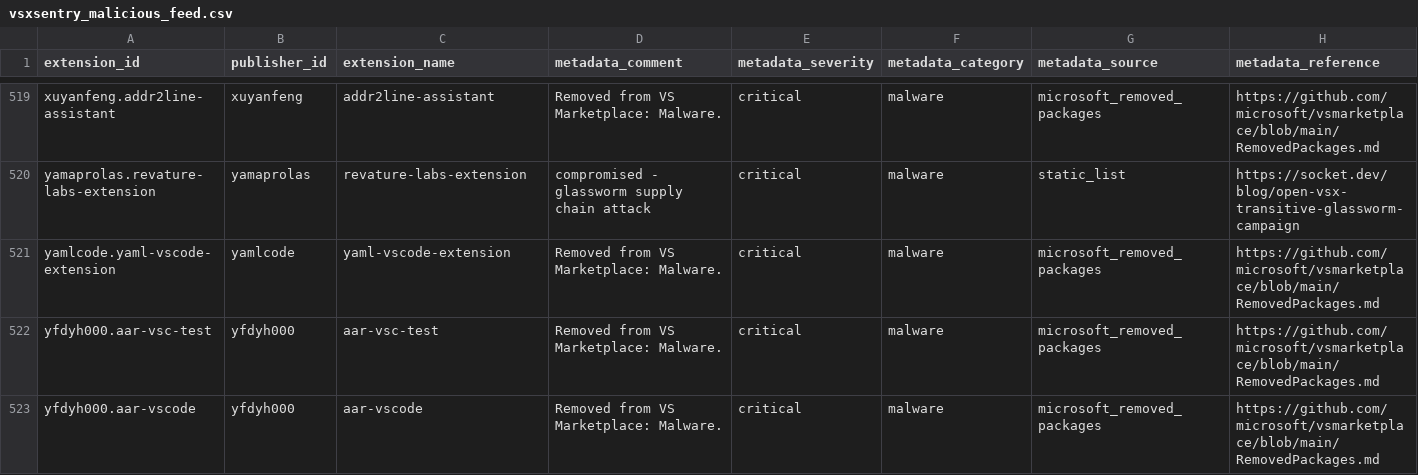
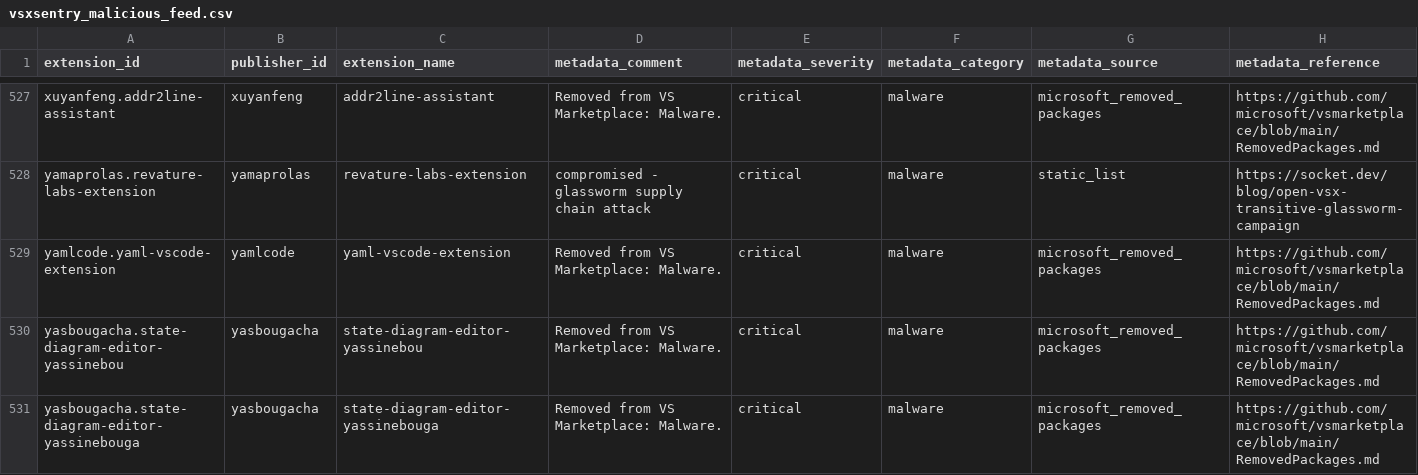
Before and after one commit to vsxsentry/vsxsentry.github.io, a CSV file: feeds/vsxsentry_malicious_feed.csv, drawn as a sheet; only a part is shown, gaps mark what is left out; the shorter side is filled out with more unchanged rows; rows hold the shown columns only; the diff covers the shown part only; the diff names each change by its address in the sheet, - before the commit and + after, or states it on an @@ line.

```diff
--- a/feeds/vsxsentry_malicious_feed.csv
+++ b/feeds/vsxsentry_malicious_feed.csv
+row 530: yasbougacha.state-diagram-editor-yassinebou | yasbougacha | state-diagram-editor-yassinebou | Removed from VS Marketplace: Malware. | critical | malware | microsoft_removed_packages | https://github.com/microsoft/vsmarketplace/blob/main/RemovedPackages.md
+row 531: yasbougacha.state-diagram-editor-yassinebouga | yasbougacha | state-diagram-editor-yassinebouga | Removed from VS Marketplace: Malware. | critical | malware | microsoft_removed_packages | https://github.com/microsoft/vsmarketplace/blob/main/RemovedPackages.md
```
Also changed, not shown: 15 added rows elsewhere in this file, feeds/vsxsentry_feed.csv, feeds/vsxsentry_opencti_import.csv, 13 other files.
